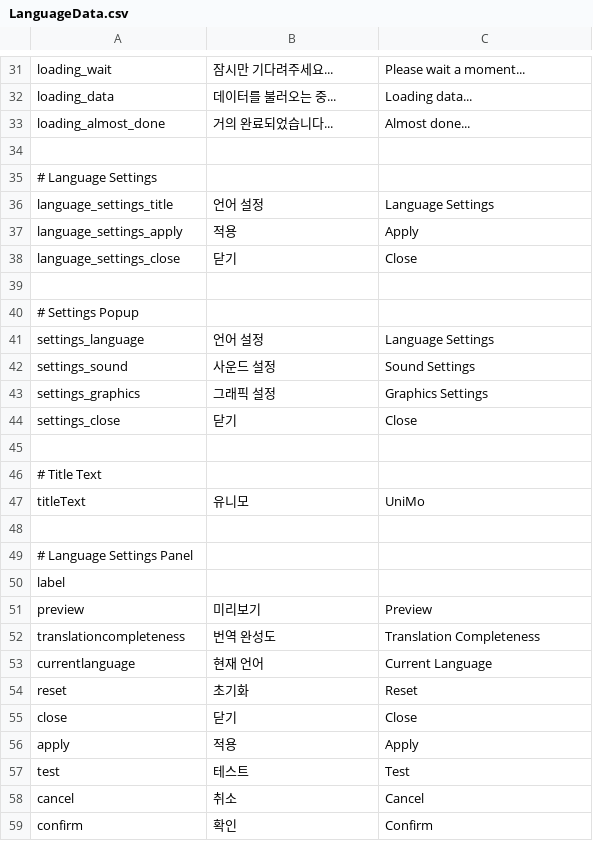
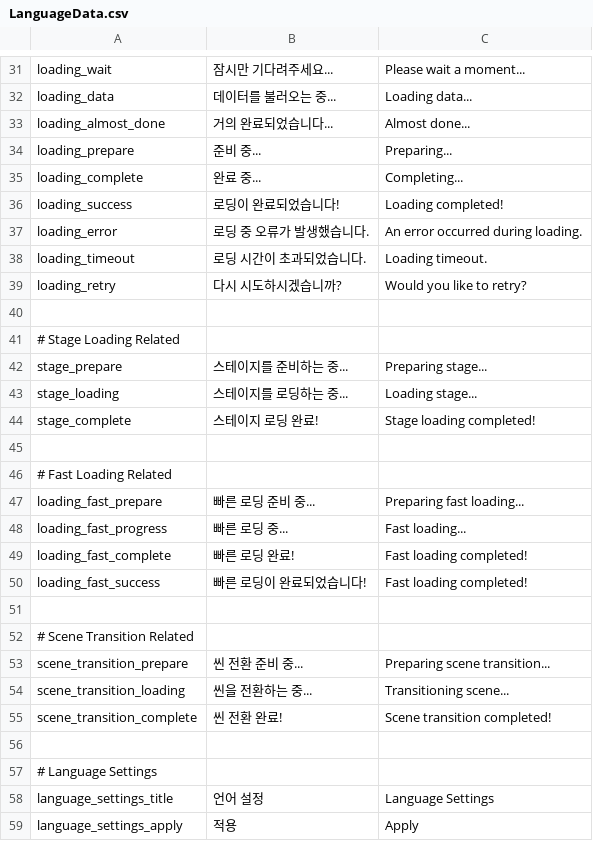
Before and after one commit to CGRJ2/UniMo-GardenOfStars, a CSV file: Assets/000WorkSpaces/KYS/Scripts/UI/Localization/LanguageData.csv, drawn as a sheet; only a part is shown, gaps mark what is left out; the shorter side is filled out with more unchanged rows; the diff covers the shown part only; the diff names each change by its address in the sheet, - before the commit and + after, or states it on an @@ line.

```diff
--- a/Assets/000WorkSpaces/KYS/Scripts/UI/Localization/LanguageData.csv
+++ b/Assets/000WorkSpaces/KYS/Scripts/UI/Localization/LanguageData.csv
+row 34: loading_prepare | 준비 중... | Preparing...
+row 35: loading_complete | 완료 중... | Completing...
+row 36: loading_success | 로딩이 완료되었습니다! | Loading completed!
+row 37: loading_error | 로딩 중 오류가 발생했습니다. | An error occurred during loading.
+row 38: loading_timeout | 로딩 시간이 초과되었습니다. | Loading timeout.
+row 39: loading_retry | 다시 시도하시겠습니까? | Would you like to retry?
+row 40: (empty)
+row 41: # Stage Loading Related
+row 42: stage_prepare | 스테이지를 준비하는 중... | Preparing stage...
+row 43: stage_loading | 스테이지를 로딩하는 중... | Loading stage...
+row 44: stage_complete | 스테이지 로딩 완료! | Stage loading completed!
+row 45: (empty)
+row 46: # Fast Loading Related
+row 47: loading_fast_prepare | 빠른 로딩 준비 중... | Preparing fast loading...
+row 48: loading_fast_progress | 빠른 로딩 중... | Fast loading...
+row 49: loading_fast_complete | 빠른 로딩 완료! | Fast loading completed!
+row 50: loading_fast_success | 빠른 로딩이 완료되었습니다! | Fast loading completed!
+row 51: (empty)
+row 52: # Scene Transition Related
+row 53: scene_transition_prepare | 씬 전환 준비 중... | Preparing scene transition...
+row 54: scene_transition_loading | 씬을 전환하는 중... | Transitioning scene...
+row 55: scene_transition_complete | 씬 전환 완료! | Scene transition completed!
```
Also changed, not shown: 5 added rows elsewhere in this file, Assets/000WorkSpaces/KYS/Scripts/UI/Localization/LanguageData_backup_20250828_121047.csv, 14 other files.
